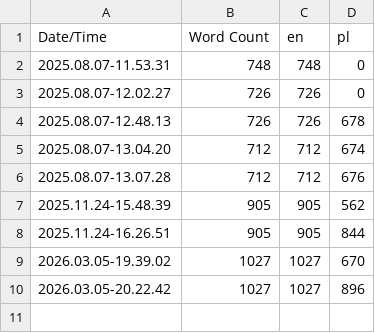
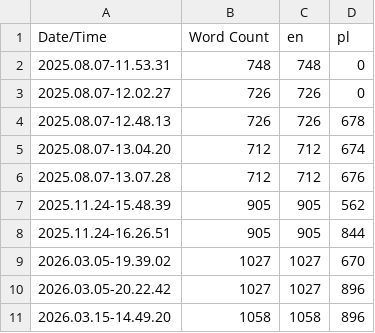
Before and after one commit to Shieldowskyy/PiozaLauncher, a CSV file: Content/Localization/Launcher/Launcher.csv, drawn as a sheet; the diff names each change by its address in the sheet, - before the commit and + after, or states it on an @@ line.

Commit message:
updated translations

```diff
--- a/Content/Localization/Launcher/Launcher.csv
+++ b/Content/Localization/Launcher/Launcher.csv
+row 11: 2026.03.15-14.49.20 | 1058 | 1058 | 896
```
Also changed, not shown: 5 other files.
